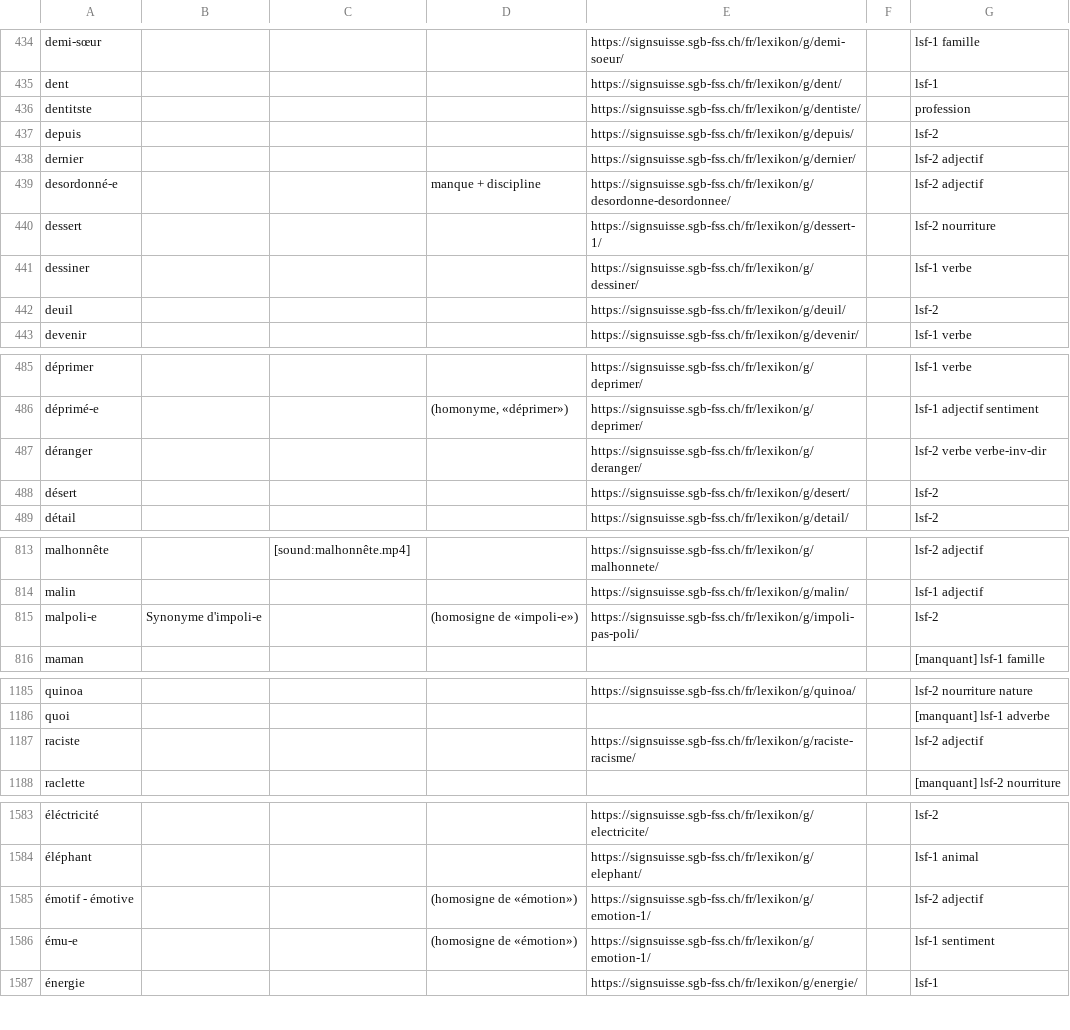
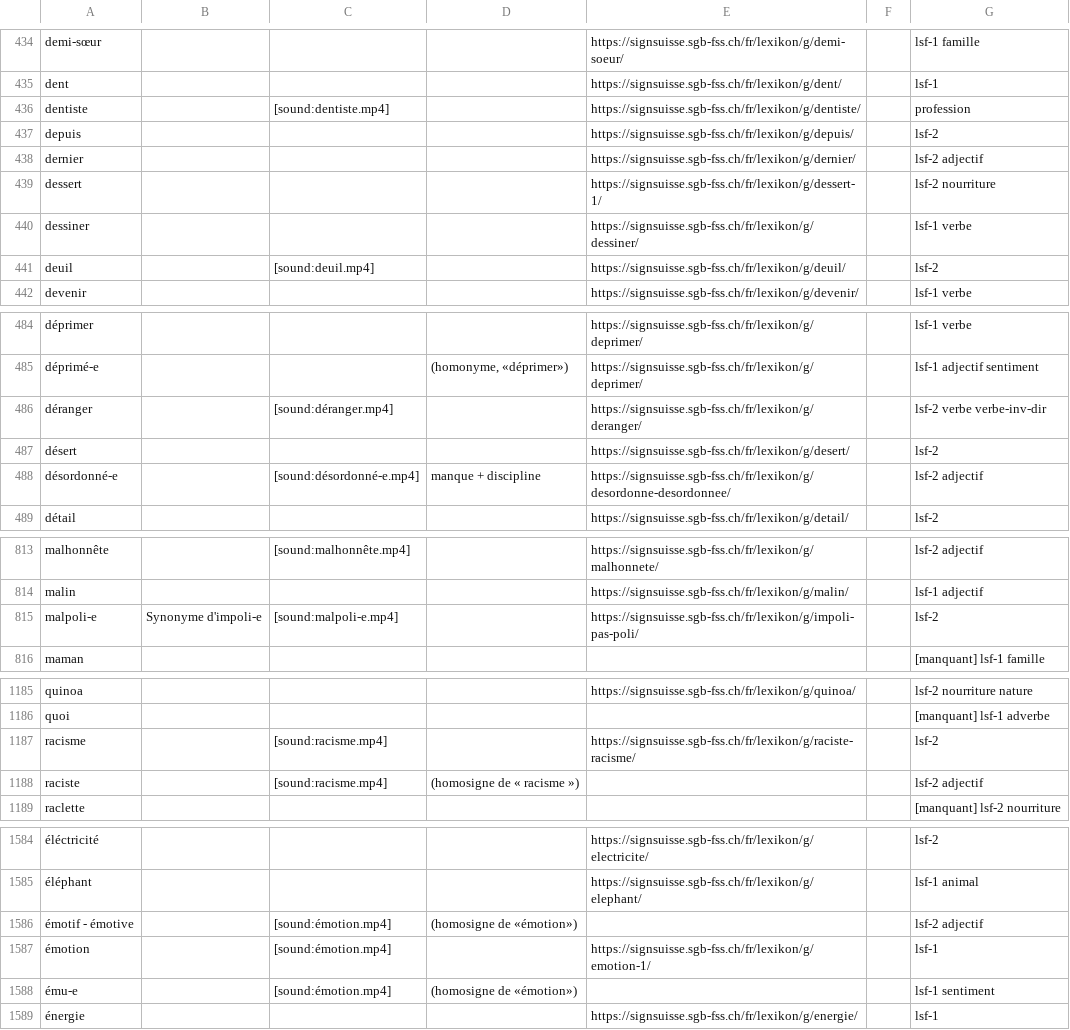
Before and after one commit to vichango/ressources-lsf, a CSV file: list/LSF - Signes.csv, drawn as a sheet; only a part is shown, gaps mark what is left out; removed rows and columns are numbered as before the commit, all else as after; the diff covers the shown part only; the diff names each change by its address in the sheet, - before the commit and + after, or states it on an @@ line.

Commit message:
Sign flashcards update.

```diff
--- a/list/LSF - Signes.csv
+++ b/list/LSF - Signes.csv
-A436: dentitste
+A436: dentiste
-C436: (empty)
+C436: [sound:dentiste.mp4]
-row 439: desordonné-e |  |  | manque + discipline | https://signsuisse.sgb-fss.ch/fr/lexikon/g/desordonne-desordonnee/ |  | lsf-2 adjectif
-C441: (empty)
+C441: [sound:deuil.mp4]
-C486: (empty)
+C486: [sound:déranger.mp4]
+row 488: désordonné-e |  | [sound:désordonné-e.mp4] | manque + discipline | https://signsuisse.sgb-fss.ch/fr/lexikon/g/desordonne-desordonnee/ |  | lsf-2 adjectif
-C815: (empty)
+C815: [sound:malpoli-e.mp4]
-D815: (homosigne de «impoli-e»)
+D815: (empty)
+row 1187: racisme |  | [sound:racisme.mp4] |  | https://signsuisse.sgb-fss.ch/fr/lexikon/g/raciste-racisme/ |  | lsf-2
-C1188: (empty)
+C1188: [sound:racisme.mp4]
-D1188: (empty)
+D1188: (homosigne de « racisme »)
-E1188: https://signsuisse.sgb-fss.ch/fr/lexikon/g/raciste-racisme/
+E1188: (empty)
-C1586: (empty)
+C1586: [sound:émotion.mp4]
-E1586: https://signsuisse.sgb-fss.ch/fr/lexikon/g/emotion-1/
+E1586: (empty)
+row 1587: émotion |  | [sound:émotion.mp4] |  | https://signsuisse.sgb-fss.ch/fr/lexikon/g/emotion-1/ |  | lsf-1
-C1588: (empty)
+C1588: [sound:émotion.mp4]
-E1588: https://signsuisse.sgb-fss.ch/fr/lexikon/g/emotion-1/
+E1588: (empty)
```
Also changed, not shown: 48 edited cells elsewhere in this file.
